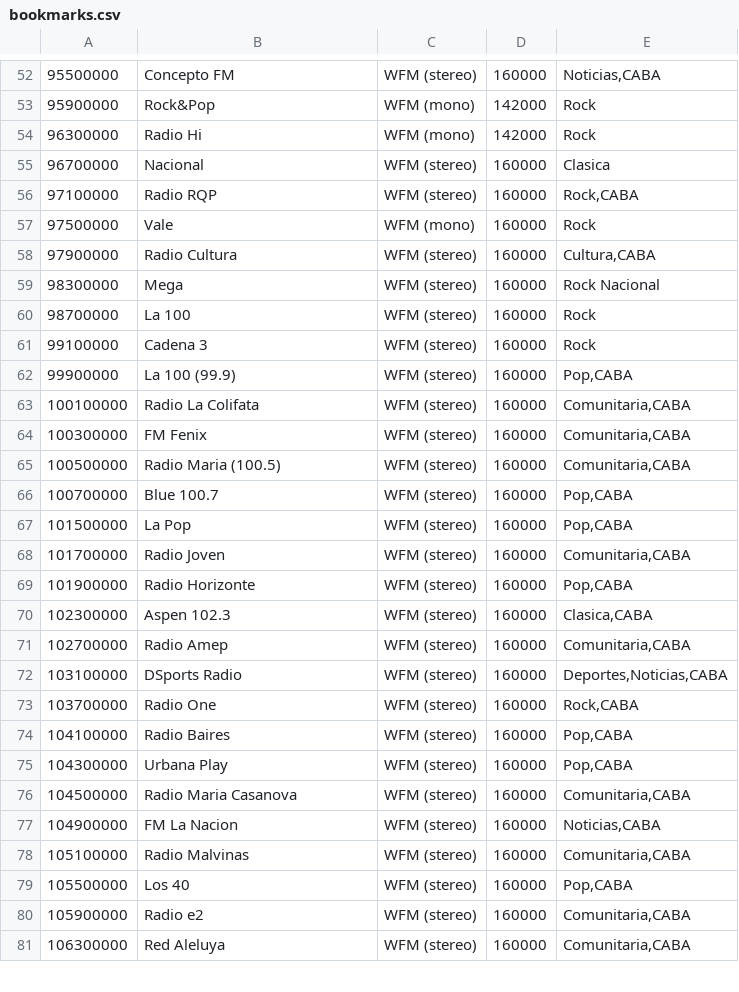
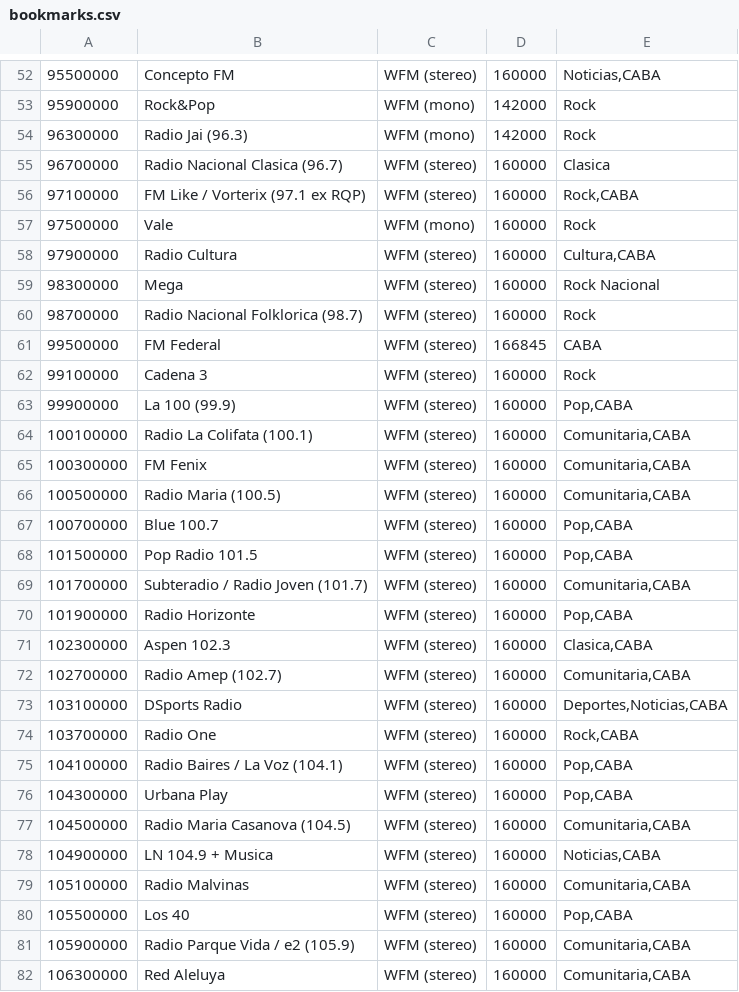
Before and after one commit to vhastorga/Bookmarks-SDR, a CSV file: bookmarks.csv, drawn as a sheet; only a part is shown, gaps mark what is left out; addresses are those after the commit; the diff covers the shown part only; the diff names each change by its address in the sheet, - before the commit and + after, or states it on an @@ line.

```diff
--- a/bookmarks.csv
+++ b/bookmarks.csv
-B54: Radio Hi
+B54: Radio Jai (96.3)
-B55: Nacional
+B55: Radio Nacional Clasica (96.7)
-B56: Radio RQP
+B56: FM Like / Vorterix (97.1 ex RQP)
-B60: La 100
+B60: Radio Nacional Folklorica (98.7)
+row 61: 99500000 | FM Federal | WFM (stereo) | 166845 | CABA
-B64: Radio La Colifata
+B64: Radio La Colifata (100.1)
-B68: La Pop
+B68: Pop Radio 101.5
-B69: Radio Joven
+B69: Subteradio / Radio Joven (101.7)
-B72: Radio Amep
+B72: Radio Amep (102.7)
-B75: Radio Baires
+B75: Radio Baires / La Voz (104.1)
-B77: Radio Maria Casanova
+B77: Radio Maria Casanova (104.5)
-B78: FM La Nacion
+B78: LN 104.9 + Musica
-B81: Radio e2
+B81: Radio Parque Vida / e2 (105.9)
```
Also changed, not shown: 9 edited cells elsewhere in this file, 2 other files.
